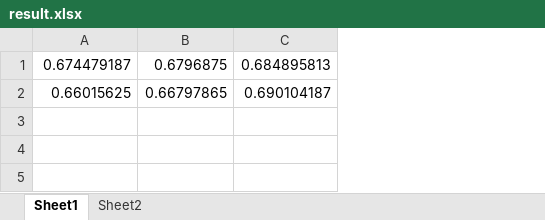
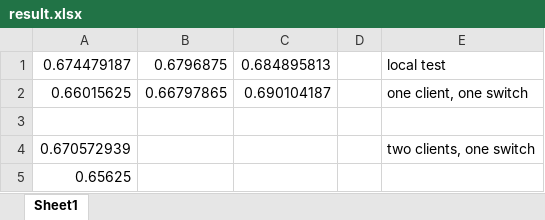
Before and after one commit to fengkeyleaf/inswitch_anomaly, an Excel workbook: docs/mlaas_preli/result.xlsx, sheet Sheet1, drawn as a sheet; values as stored, in another font and other column widths than the file's, no borders; the diff names each change by its address in the sheet, - before the commit and + after, or states it on an @@ line.

```diff
--- a/docs/mlaas_preli/result.xlsx (sheet Sheet1)
+++ b/docs/mlaas_preli/result.xlsx (sheet Sheet1)
-sheet tab: Sheet2
+column D, empty
+column E, rows 1-2: local test | one client, one switch
+row 3: (empty)
+row 4: 0.670572939 |  |  |  | two clients, one switch
+row 5: 0.65625
```
Also changed, not shown: 9 other files.
